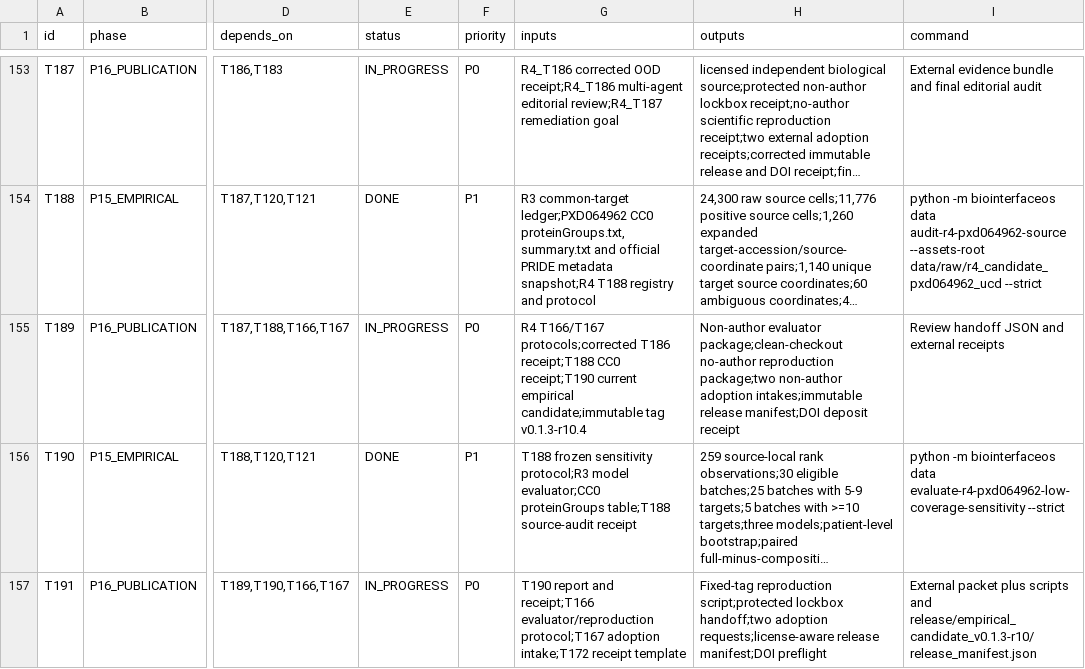
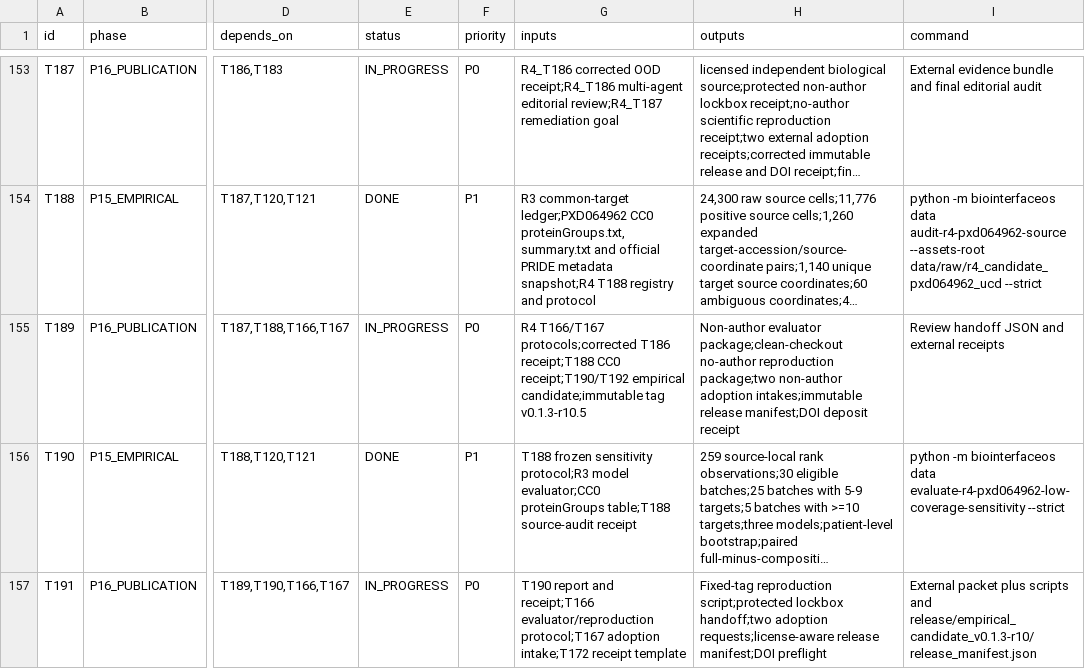
Before and after one commit to ahvsjags/BioInterfaceOS, a TSV file: TASKS.tsv, drawn as a sheet; only a part is shown, gaps mark what is left out; long unchanged cells end in …; the diff covers the shown part only; the diff names each change by its address in the sheet, - before the commit and + after, or states it on an @@ line.

```diff
--- a/TASKS.tsv
+++ b/TASKS.tsv
-G155 (inputs): …receipt;T188 CC0 receipt;T190 current empirical candidate;immutable tag v0.1.3-r10.4
+G155 (inputs): …receipt;T188 CC0 receipt;T190/T192 empirical candidate;immutable tag v0.1.3-r10.5
```
Also changed, not shown: 1 added row elsewhere in this file, 16 other files.
